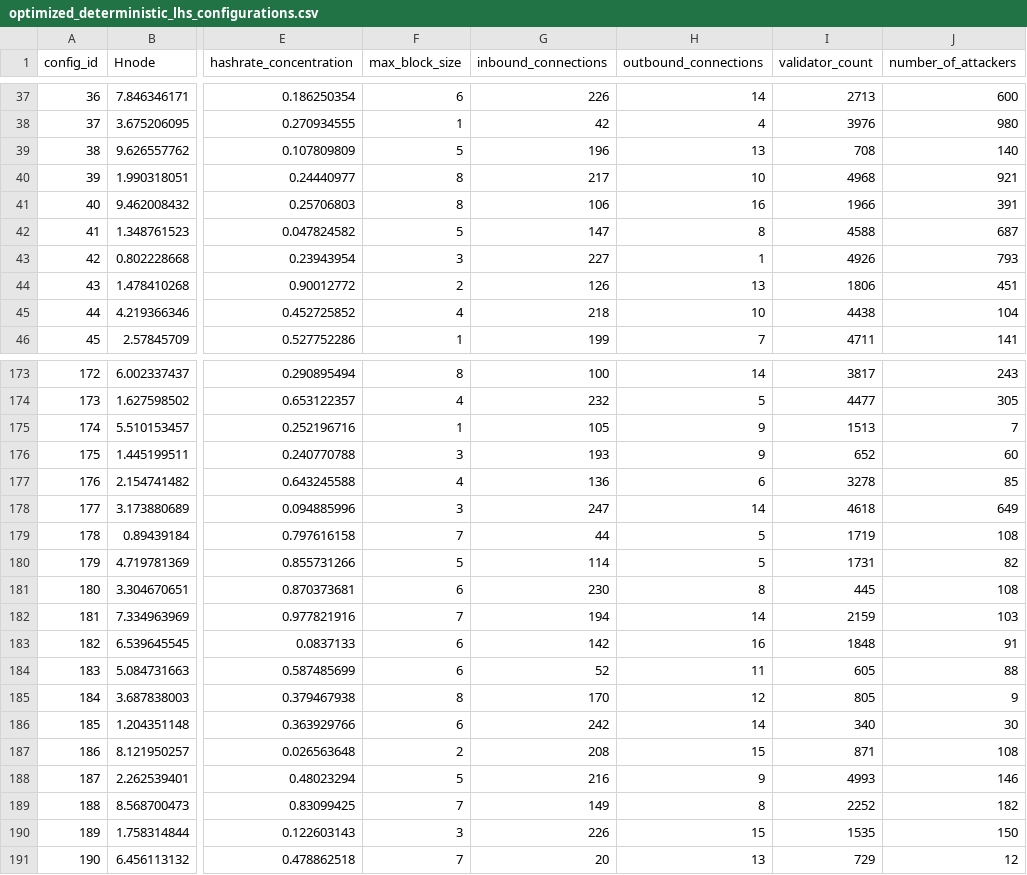
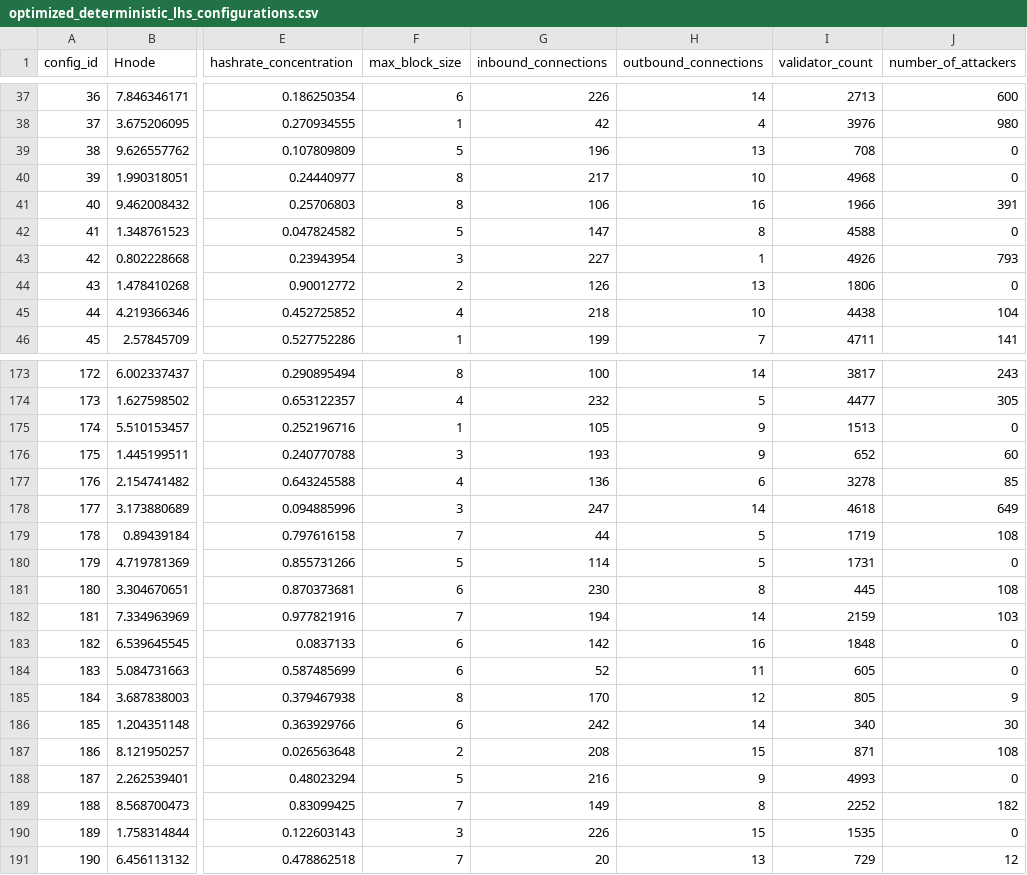
Before and after one commit to baolanlequang/blockchain-sim-tse-2026, a CSV file: trilemma/org.palladiosimulator.blockchainsystems.trilemma/optimized_deterministic_lhs_configurations.csv, drawn as a sheet; only a part is shown, gaps mark what is left out; the diff covers the shown part only; the diff names each change by its address in the sheet, - before the commit and + after, or states it on an @@ line.

Commit message:
Add files via upload
Updated configuration of parameters with some records of zero-fraction of attackers

```diff
--- a/trilemma/org.palladiosimulator.blockchainsystems.trilemma/optimized_deterministic_lhs_configurations.csv
+++ b/trilemma/org.palladiosimulator.blockchainsystems.trilemma/optimized_deterministic_lhs_configurations.csv
-J39 (number_of_attackers): 140
+J39 (number_of_attackers): 0
-J40 (number_of_attackers): 921
+J40 (number_of_attackers): 0
-J42 (number_of_attackers): 687
+J42 (number_of_attackers): 0
-J44 (number_of_attackers): 451
+J44 (number_of_attackers): 0
-J175 (number_of_attackers): 7
+J175 (number_of_attackers): 0
-J180 (number_of_attackers): 82
+J180 (number_of_attackers): 0
-J183 (number_of_attackers): 91
+J183 (number_of_attackers): 0
-J184 (number_of_attackers): 88
+J184 (number_of_attackers): 0
-J188 (number_of_attackers): 146
+J188 (number_of_attackers): 0
-J190 (number_of_attackers): 150
+J190 (number_of_attackers): 0
```
Also changed, not shown: 65 edited cells elsewhere in this file, 1 other file.
